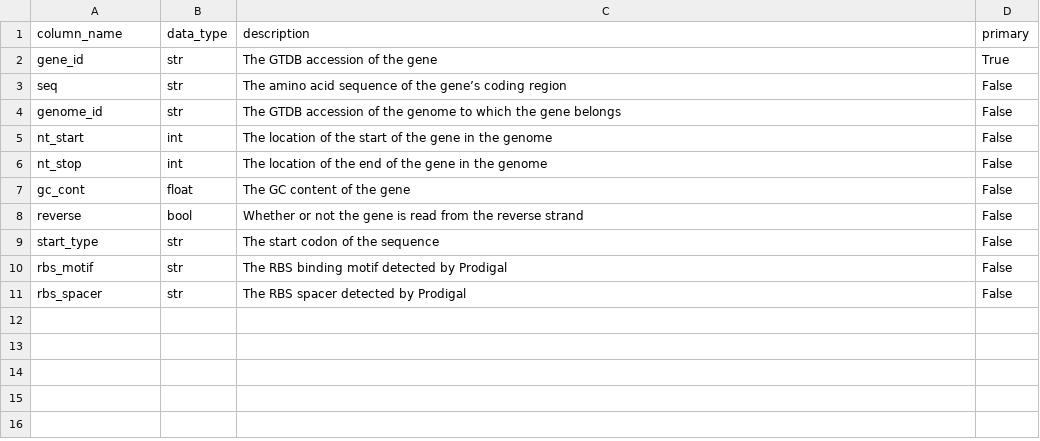
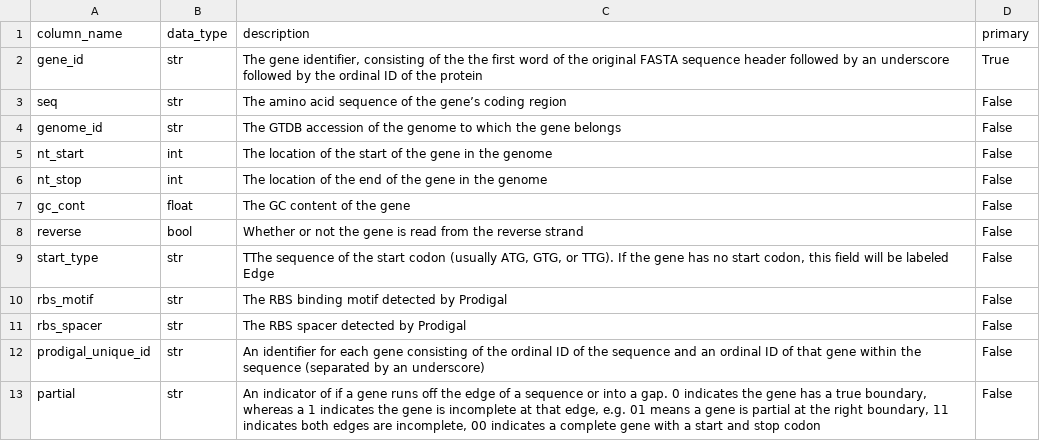
Before and after one commit to pipparichter/find-a-bug, a CSV file: text/sequences_column_descriptions.csv, drawn as a sheet.

Commit message:
Another change to sequences table

```diff
--- a/text/sequences_column_descriptions.csv
+++ b/text/sequences_column_descriptions.csv
@@ -1,3 +1,3 @@
 column_name,data_type,description,primary
-gene_id,str,"The GTDB accession of the gene",True
+gene_id,str,"The gene identifier, consisting of the the first word of the original FASTA sequence header followed by an underscore followed by the ordinal ID of the protein",True
 seq,str,"The amino acid sequence of the gene’s coding region",False
@@ -8,4 +8,6 @@ gc_cont,float,"The GC content of the gene",False
 reverse,bool,"Whether or not the gene is read from the reverse strand",False
-start_type,str,"The start codon of the sequence",False
+start_type,str,"TThe sequence of the start codon (usually ATG, GTG, or TTG). If the gene has no start codon, this field will be labeled Edge",False
 rbs_motif,str,"The RBS binding motif detected by Prodigal",False
 rbs_spacer,str,"The RBS spacer detected by Prodigal",False
+prodigal_unique_id,str,"An identifier for each gene consisting of the ordinal ID of the sequence and an ordinal ID of that gene within the sequence (separated by an underscore)",False
+partial,str,"An indicator of if a gene runs off the edge of a sequence or into a gap. 0 indicates the gene has a true boundary, whereas a 1 indicates the gene is incomplete at that edge, e.g. 01 means a gene is partial at the right boundary, 11 indicates both edges are incomplete, 00 indicates a complete gene with a start and stop codon",False
```
Also changed, not shown: text/annotations_column_descriptions.csv, 1 other file.
